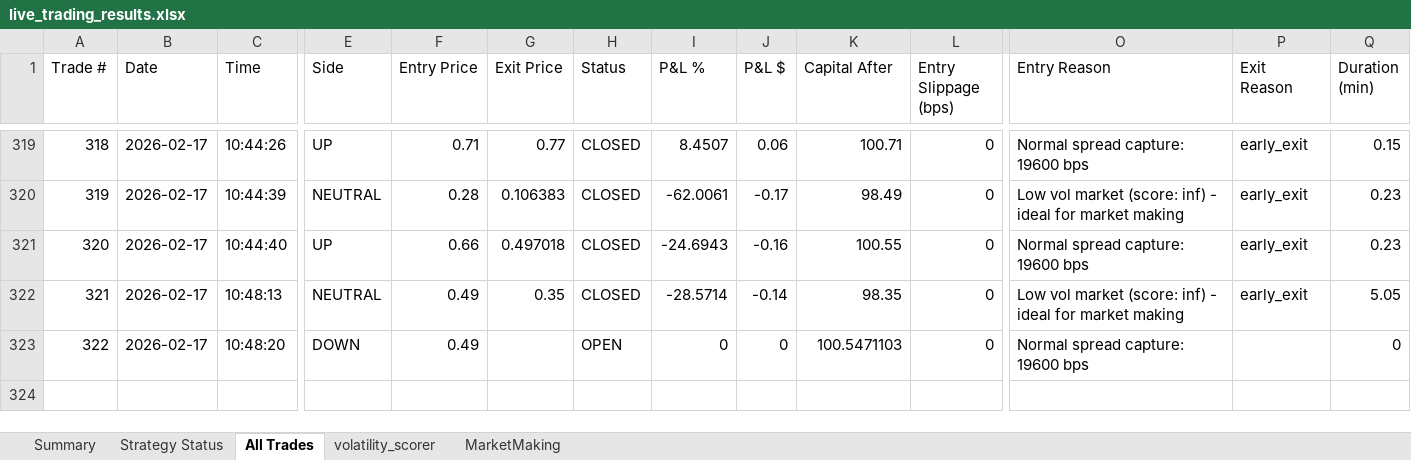
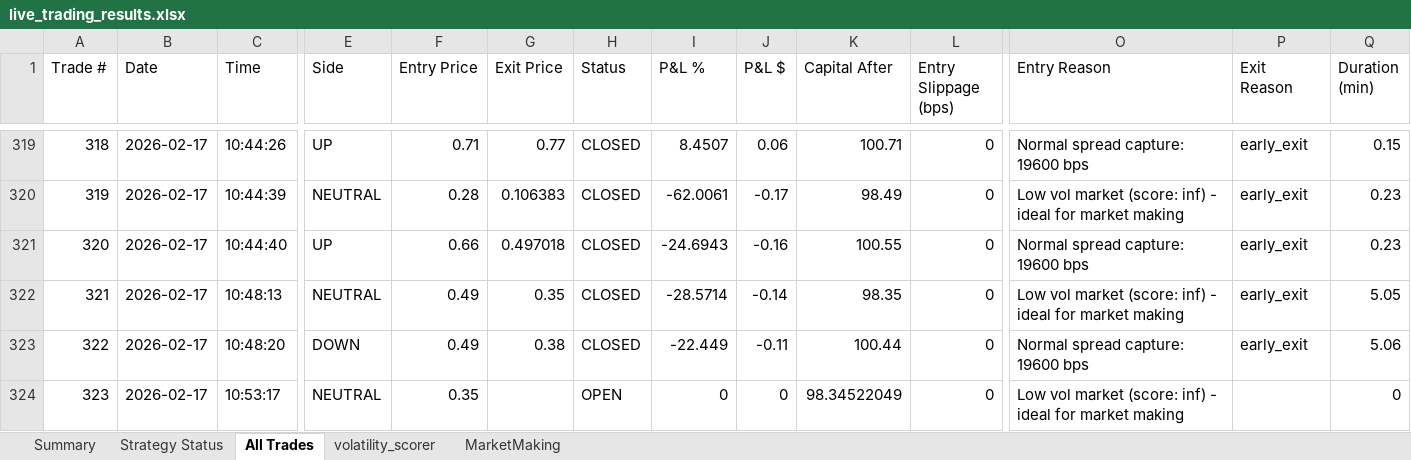
Before and after one commit to herbalclaw/polymarket-strategy-tester, an Excel workbook: live_trading_results.xlsx, sheet All Trades, drawn as a sheet; only a part is shown, gaps mark what is left out; values as stored, in another font and other column widths than the file's, no borders; rows hold the shown columns only; the diff names each change by its address in the sheet, - before the commit and + after, or states it on an @@ line.

Commit message:
Trade #322 closed at 2026-02-17 10:53:24 - unknown UNKNOWN +0.000%

```diff
--- a/live_trading_results.xlsx (sheet All Trades)
+++ b/live_trading_results.xlsx (sheet All Trades)
-G323 (Exit Price): (empty)
+G323 (Exit Price): 0.38
-H323 (Status): OPEN
+H323 (Status): CLOSED
-I323 (P&L %): 0
+I323 (P&L %): -22.449
-J323 (P&L $): 0
+J323 (P&L $): -0.11
-K323 (Capital After): 100.5471103
+K323 (Capital After): 100.44
-P323 (Exit Reason): (empty)
+P323 (Exit Reason): early_exit
-Q323 (Duration (min)): 0
+Q323 (Duration (min)): 5.06
+row 324: 323 | 2026-02-17 | 10:53:17 | NEUTRAL | 0.35 |  | OPEN | 0 | 0 | 98.34522049 | 0 | Low vol market (score: inf) - ideal for market making |  | 0
```
Also changed, not shown: sheet volatility_scorer, sheet MarketMaking, sheet Summary, sheet Strategy Status.
